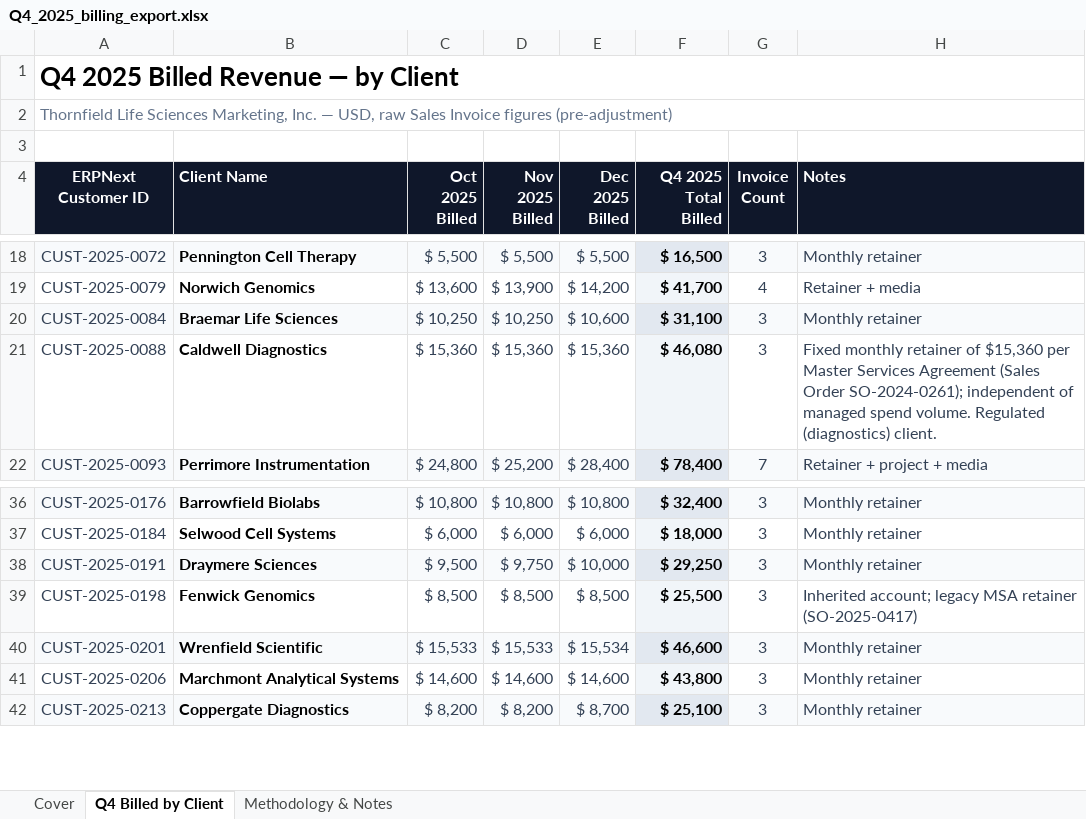
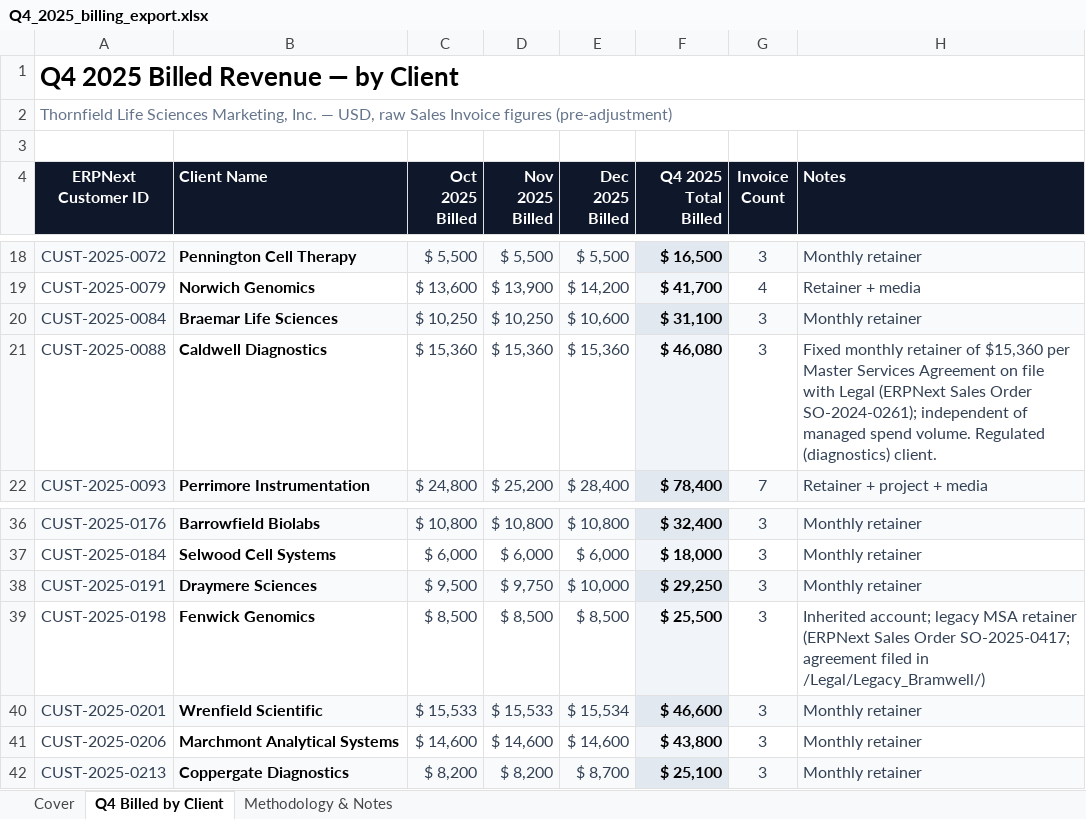
Before and after one commit to tesskarnes8-blip/S-M-48-files, an Excel workbook: filesystem/Finance/Billing/Q4_2025_billing_export.xlsx, sheet Q4 Billed by Client, drawn as a sheet; only a part is shown, gaps mark what is left out; values as stored, in another font and other column widths than the file's, no borders; the diff names each change by its address in the sheet, - before the commit and + after, or states it on an @@ line.

```diff
--- a/filesystem/Finance/Billing/Q4_2025_billing_export.xlsx (sheet Q4 Billed by Client)
+++ b/filesystem/Finance/Billing/Q4_2025_billing_export.xlsx (sheet Q4 Billed by Client)
-H21 (Notes): …Services Agreement (Sales Order SO-2024-0261);…
+H21 (Notes): …Services Agreement on file with Legal (ERPNext Sales Order SO-2024-0261);…
-H39 (Notes): …MSA retainer (SO-2025-0417)
+H39 (Notes): …MSA retainer (ERPNext Sales Order SO-2025-0417; agreement filed in /Legal/Legacy_Bramwell/)
```
Also changed, not shown: sheet Methodology & Notes, filesystem/Creative/DocControl/creative_brief_doc_control_log.xlsx, filesystem/Finance/Billing/FenwickGenomics_Dec2025_statement.xlsx, 13 other files.
